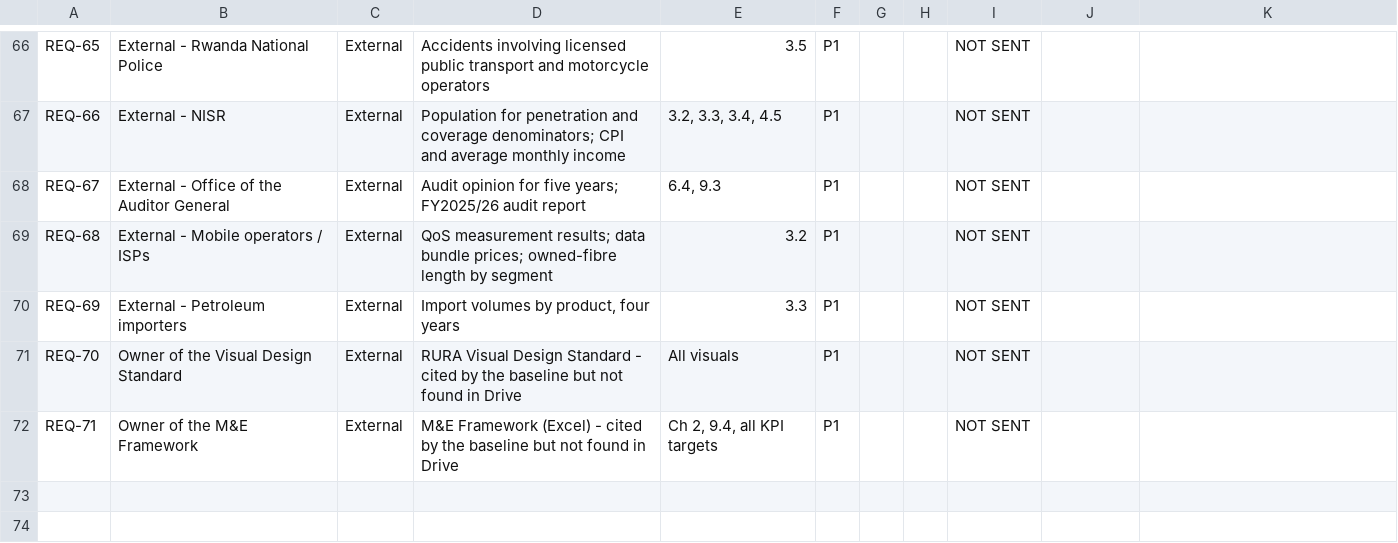
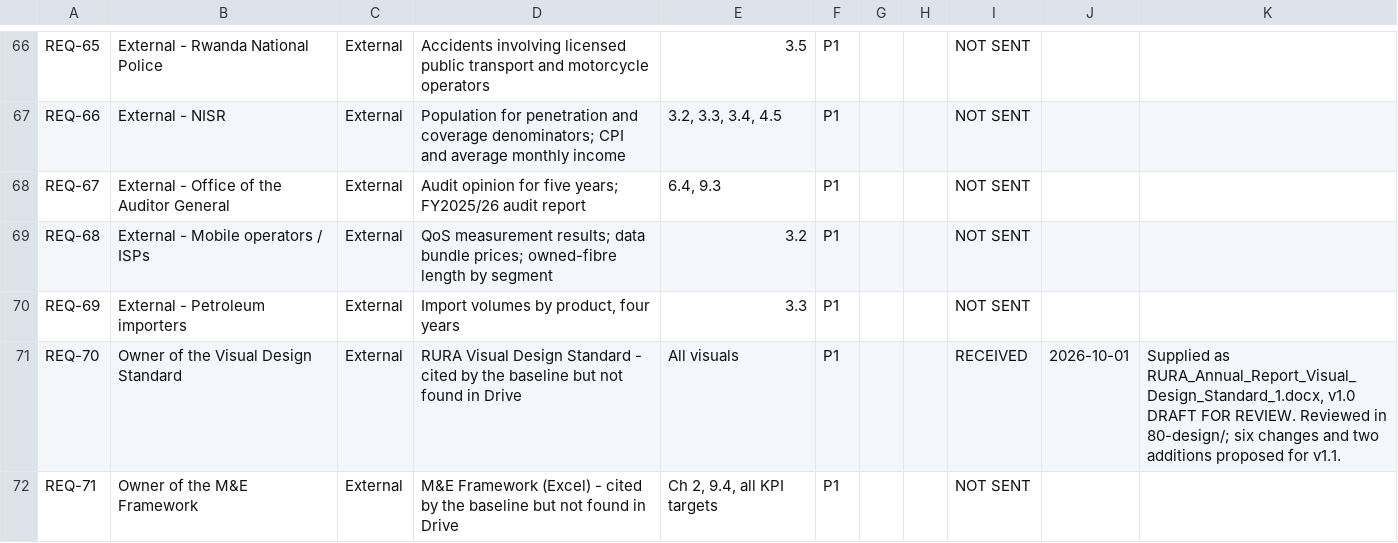
Before and after one commit to amurara2020/rura_annual_report, a CSV file: 40-requests/request_tracker.csv, drawn as a sheet; only a part is shown, gaps mark what is left out.

```diff
--- a/40-requests/request_tracker.csv
+++ b/40-requests/request_tracker.csv
@@ -70,3 +70,3 @@ REQ-68,External - Mobile operators / ISPs,External,QoS measurement results; data
 REQ-69,External - Petroleum importers,External,"Import volumes by product, four years",3.3,P1,,,NOT SENT,,
-REQ-70,Owner of the Visual Design Standard,External,RURA Visual Design Standard - cited by the baseline but not found in Drive,All visuals,P1,,,NOT SENT,,
+REQ-70,Owner of the Visual Design Standard,External,RURA Visual Design Standard - cited by the baseline but not found in Drive,All visuals,P1,,,RECEIVED,2026-10-01,"Supplied as RURA_Annual_Report_Visual_Design_Standard_1.docx, v1.0 DRAFT FOR REVIEW. Reviewed in 80-design/; six changes and two additions proposed for v1.1."
 REQ-71,Owner of the M&E Framework,External,M&E Framework (Excel) - cited by the baseline but not found in Drive,"Ch 2, 9.4, all KPI targets",P1,,,NOT SENT,,
```
Also changed, not shown: 6 other files.
